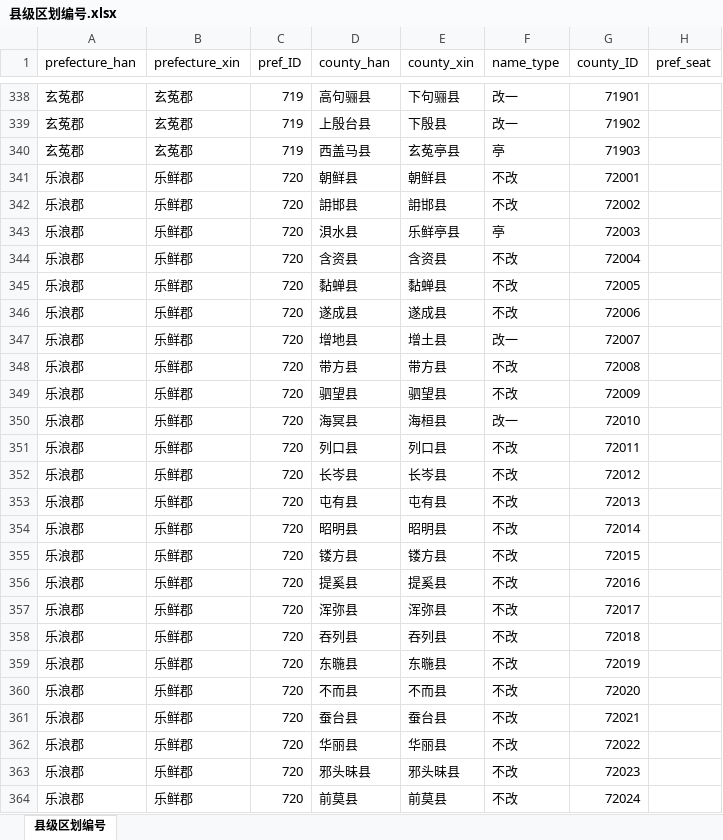
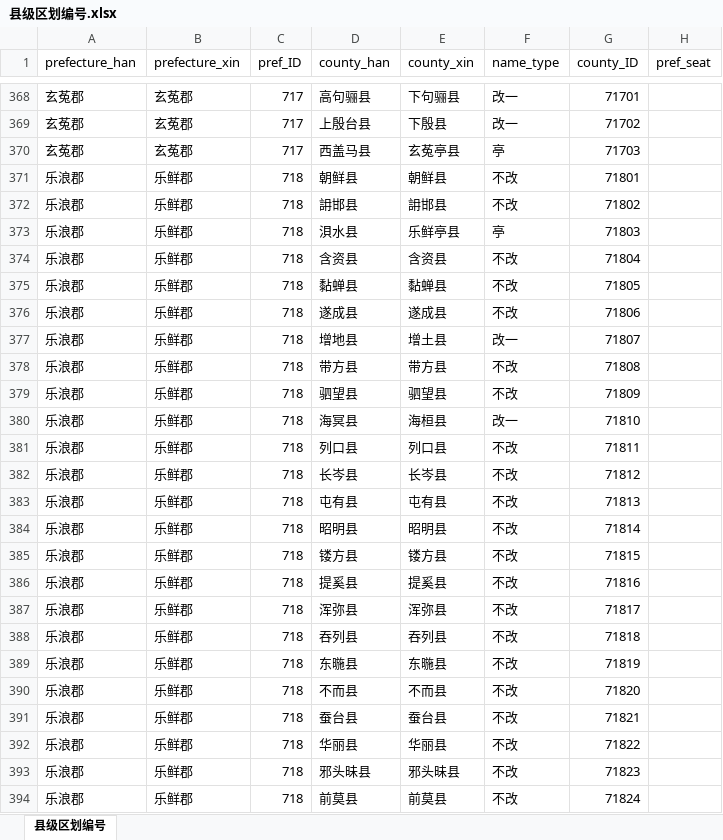
Before and after one commit to shaobaixiong/---, an Excel workbook: coordinates_sample/县级区划编号.xlsx, sheet 县级区划编号, drawn as a sheet; only a part is shown, gaps mark what is left out; values as stored, in another font and other column widths than the file's, no borders; addresses are those after the commit; the diff covers the shown part only; the diff names each change by its address in the sheet, - before the commit and + after, or states it on an @@ line.

```diff
--- a/coordinates_sample/县级区划编号.xlsx (sheet 县级区划编号)
+++ b/coordinates_sample/县级区划编号.xlsx (sheet 县级区划编号)
-C368:C370 (pref_ID): 719
+C368:C370 (pref_ID): 717
-G368 (county_ID): 71901
+G368 (county_ID): 71701
-G369 (county_ID): 71902
+G369 (county_ID): 71702
-G370 (county_ID): 71903
+G370 (county_ID): 71703
-C371:C394 (pref_ID): 720
+C371:C394 (pref_ID): 718
-G371 (county_ID): 72001
+G371 (county_ID): 71801
-G372 (county_ID): 72002
+G372 (county_ID): 71802
-G373 (county_ID): 72003
+G373 (county_ID): 71803
-G374 (county_ID): 72004
+G374 (county_ID): 71804
-G375 (county_ID): 72005
+G375 (county_ID): 71805
-G376 (county_ID): 72006
+G376 (county_ID): 71806
-G377 (county_ID): 72007
+G377 (county_ID): 71807
-G378 (county_ID): 72008
+G378 (county_ID): 71808
-G379 (county_ID): 72009
+G379 (county_ID): 71809
-G380 (county_ID): 72010
+G380 (county_ID): 71810
-G381 (county_ID): 72011
+G381 (county_ID): 71811
-G382 (county_ID): 72012
+G382 (county_ID): 71812
-G383 (county_ID): 72013
+G383 (county_ID): 71813
-G384 (county_ID): 72014
+G384 (county_ID): 71814
-G385 (county_ID): 72015
+G385 (county_ID): 71815
-G386 (county_ID): 72016
+G386 (county_ID): 71816
-G387 (county_ID): 72017
+G387 (county_ID): 71817
-G388 (county_ID): 72018
+G388 (county_ID): 71818
-G389 (county_ID): 72019
+G389 (county_ID): 71819
-G390 (county_ID): 72020
+G390 (county_ID): 71820
-G391 (county_ID): 72021
+G391 (county_ID): 71821
-G392 (county_ID): 72022
+G392 (county_ID): 71822
-G393 (county_ID): 72023
+G393 (county_ID): 71823
-G394 (county_ID): 72024
+G394 (county_ID): 71824
```
Also changed, not shown: 75 added rows and 4 edited cells elsewhere in this sheet, CSV/王莽年表.xlsx, coordinates_sample/区划编号.xlsx, 44 other files.
